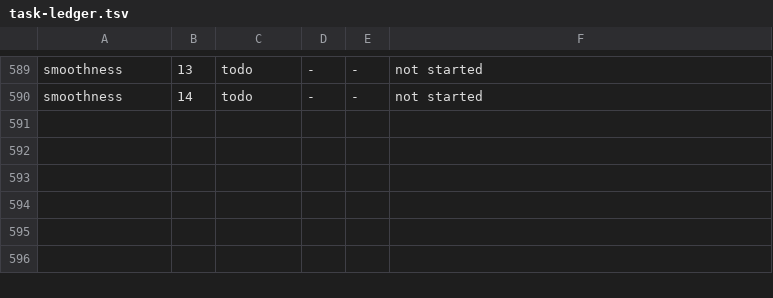
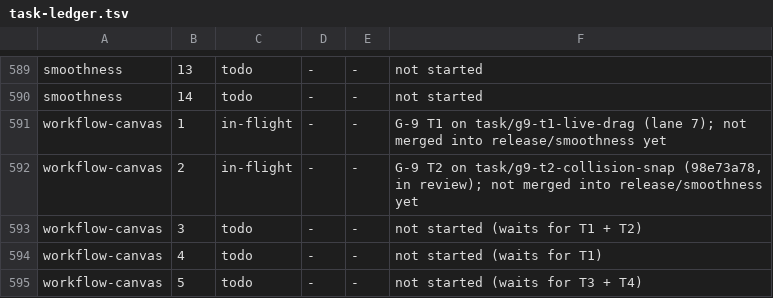
Before and after one commit to bkirosangma/gisik-nokma, a TSV file: docs/lanes/task-ledger.tsv, drawn as a sheet; only a part is shown, gaps mark what is left out; the diff names each change by its address in the sheet, - before the commit and + after, or states it on an @@ line.

```diff
--- a/docs/lanes/task-ledger.tsv
+++ b/docs/lanes/task-ledger.tsv
+row 591: workflow-canvas | 1 | in-flight | - | - | G-9 T1 on task/g9-t1-live-drag (lane 7); not merged into release/smoothness yet
+row 592: workflow-canvas | 2 | in-flight | - | - | G-9 T2 on task/g9-t2-collision-snap (98e73a78, in review); not merged into release/smoothness yet
+row 593: workflow-canvas | 3 | todo | - | - | not started (waits for T1 + T2)
+row 594: workflow-canvas | 4 | todo | - | - | not started (waits for T1)
+row 595: workflow-canvas | 5 | todo | - | - | not started (waits for T3 + T4)
```
